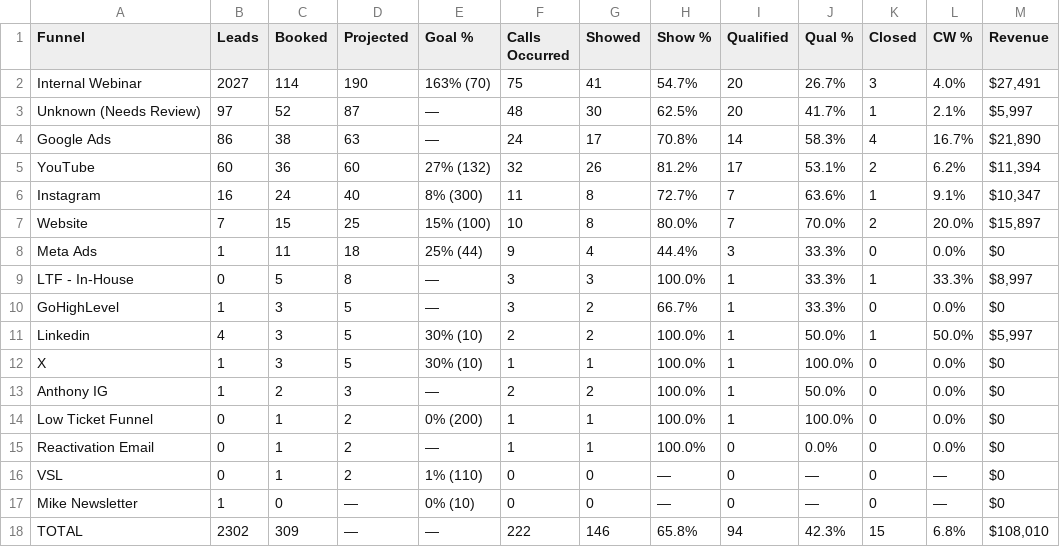
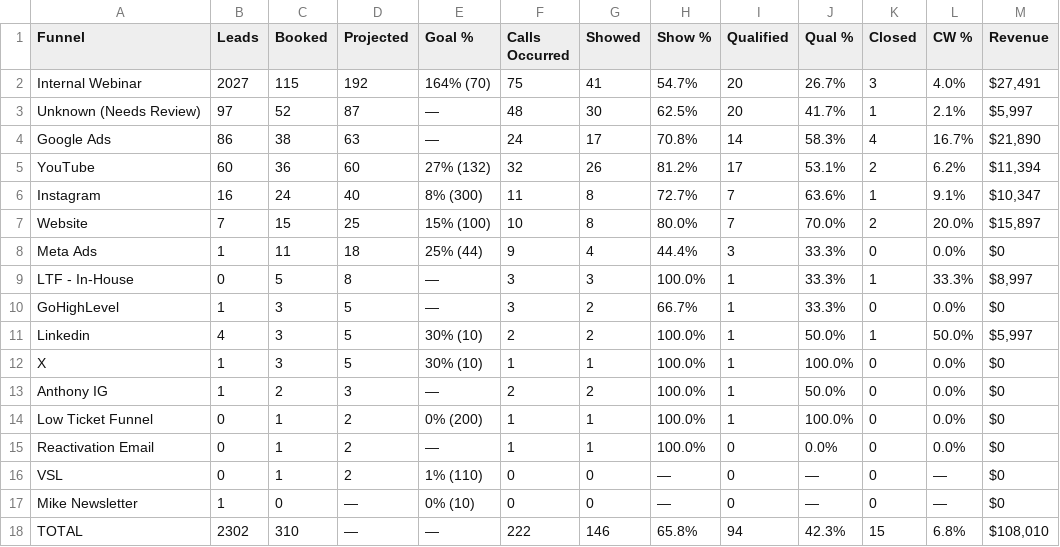
Before and after one commit to AIMS-Product/mtd-funnel-dashboard, a CSV file: v2/reports/funnel-2026-11.csv, drawn as a sheet; only a part is shown; the diff names each change by its address in the sheet, - before the commit and + after, or states it on an @@ line.

```diff
--- a/v2/reports/funnel-2026-11.csv
+++ b/v2/reports/funnel-2026-11.csv
-C2 (Booked): 114
+C2 (Booked): 115
-D2 (Projected): 190
+D2 (Projected): 192
-E2 (Goal %): 163% (70)
+E2 (Goal %): 164% (70)
-C18 (Booked): 309
+C18 (Booked): 310
```
Also changed, not shown: v2/reports/funnel-week-2026-11-16.csv, v2/reports/setters-2026-11.csv, 10 other files.
